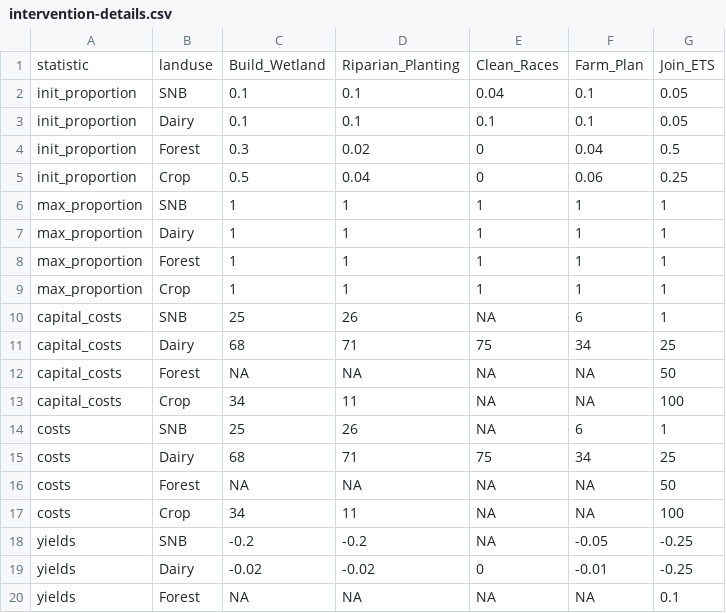
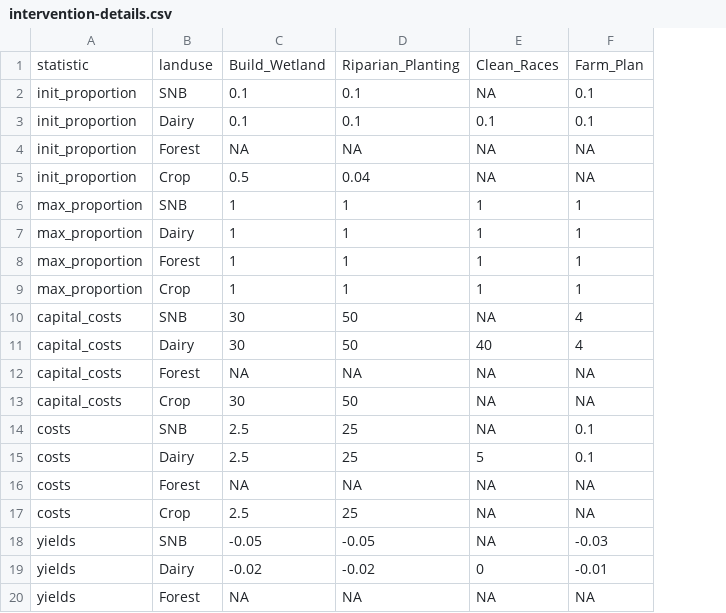
Before and after one commit to DOSull/moving-the-middle-abm, a CSV file: data/market/default/intervention-details.csv, drawn as a sheet; only a part is shown; the diff names each change by its address in the sheet, - before the commit and + after, or states it on an @@ line.

```diff
--- a/data/market/default/intervention-details.csv
+++ b/data/market/default/intervention-details.csv
-column G, rows 1-20: Join_ETS | 0.05 | 0.05 | 0.5 | 0.25 | 1 | 1 | 1 | 1 | 1 | 25 | 50 | 100 | 1 | 25 | 50 | 100 | -0.25 | -0.25 | 0.1
-E2: 0.04
+E2: NA
-C4: 0.3
+C4: NA
-D4: 0.02
+D4: NA
-E4:E5: 0
+E4:E5: NA
-F4: 0.04
+F4: NA
-F5: 0.06
+F5: NA
-C10: 25
+C10: 30
-D10: 26
+D10: 50
-F10: 6
+F10: 4
-C11: 68
+C11: 30
-D11: 71
+D11: 50
-E11: 75
+E11: 40
-F11: 34
+F11: 4
-C13: 34
+C13: 30
-D13: 11
+D13: 50
-C14: 25
+C14: 2.5
-D14: 26
+D14: 25
-F14: 6
+F14: 0.1
-C15: 68
+C15: 2.5
-D15: 71
+D15: 25
-E15: 75
+E15: 5
-F15: 34
+F15: 0.1
-C17: 34
+C17: 2.5
-D17: 11
+D17: 25
-C18: -0.2
+C18: -0.05
-D18: -0.2
+D18: -0.05
-F18: -0.05
+F18: -0.03
```
Also changed, not shown: data/market/default/farmer-threshold-matrix.csv, 13 other files.
